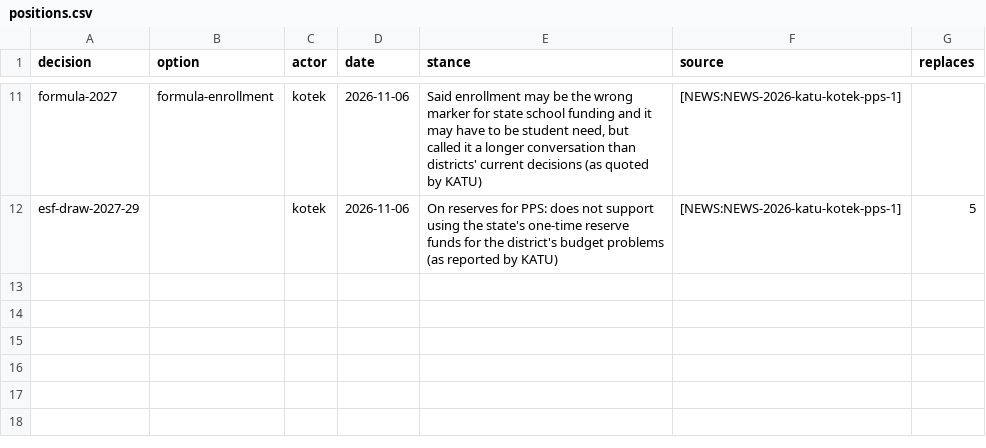
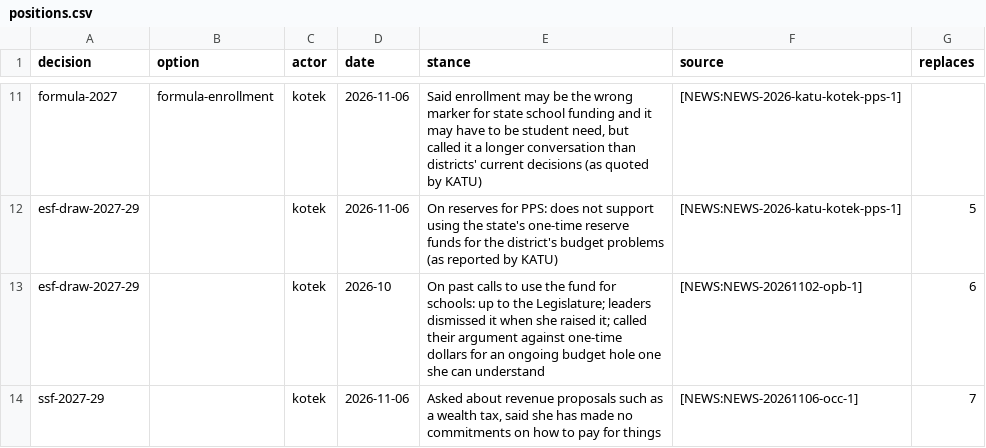
Before and after one commit to pietvanzoen/fund-oregon-schools, a CSV file: analysis/positions.csv, drawn as a sheet; only a part is shown, gaps mark what is left out; the diff names each change by its address in the sheet, - before the commit and + after, or states it on an @@ line.

```diff
--- a/analysis/positions.csv
+++ b/analysis/positions.csv
+row 13: esf-draw-2027-29 |  | kotek | 2026-10 | On past calls to use the fund for schools: up to the Legislature; leaders dismissed it when she raised it; called their argument against one-time dollars for an ongoing budget hole one she can understand | [NEWS:NEWS-20261102-opb-1] | 6
+row 14: ssf-2027-29 |  | kotek | 2026-11-06 | Asked about revenue proposals such as a wealth tax, said she has made no commitments on how to pay for things | [NEWS:NEWS-20261106-occ-1] | 7
```
Also changed, not shown: analysis/updates.csv, 6 other files.
